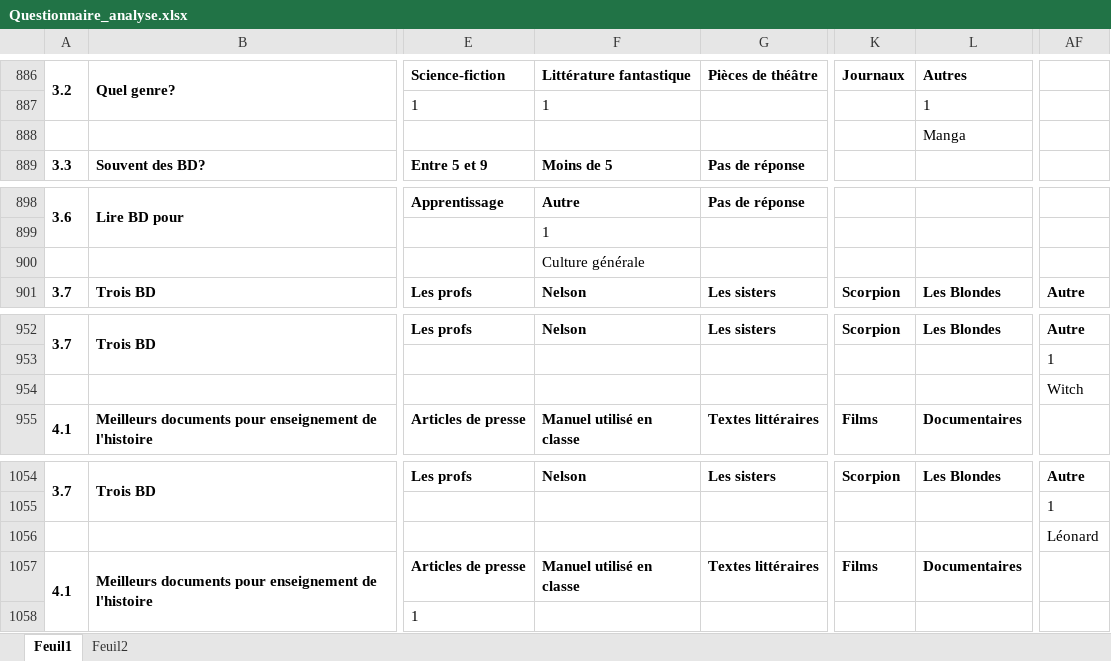
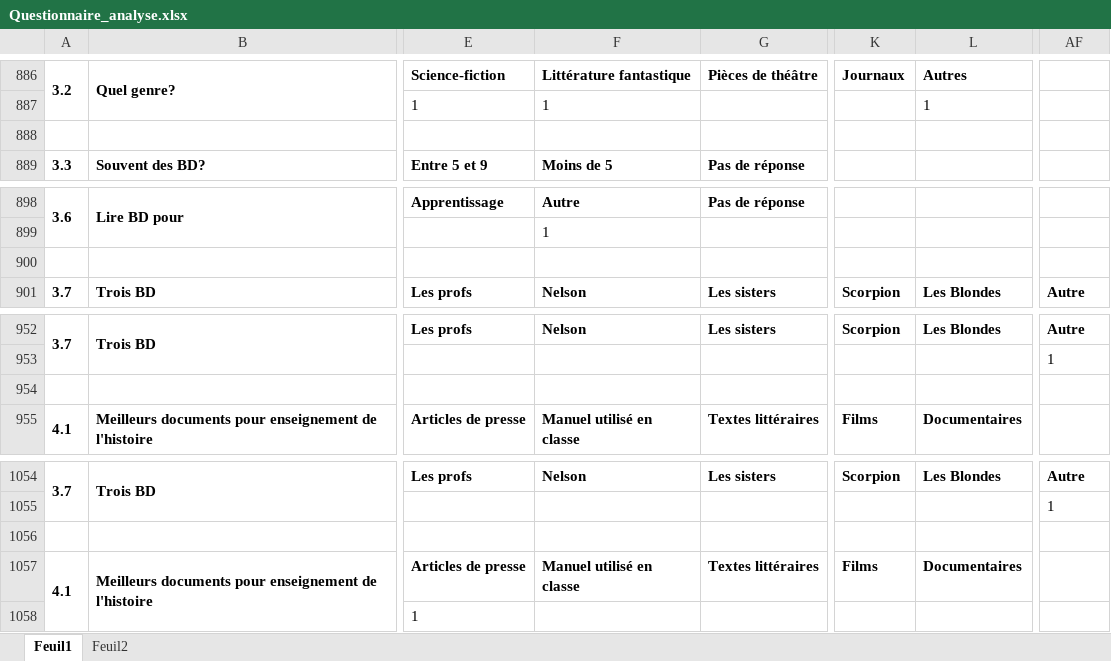
Before and after one commit to obruchez/history-analysis, an Excel workbook: Questionnaire_analyse.xlsx, sheet Feuil1, drawn as a sheet; only a part is shown, gaps mark what is left out; values as stored, in another font and other column widths than the file's, no borders; the diff covers the shown part only; the diff names each change by its address in the sheet, - before the commit and + after, or states it on an @@ line.

```diff
--- a/Questionnaire_analyse.xlsx (sheet Feuil1)
+++ b/Questionnaire_analyse.xlsx (sheet Feuil1)
-L888: Manga
+L888: (empty)
-F900: Culture générale
+F900: (empty)
-AF954: Witch
+AF954: (empty)
-AF1056: Léonard
+AF1056: (empty)
```
Also changed, not shown: 8 edited cells elsewhere in this sheet, 1 other file.
